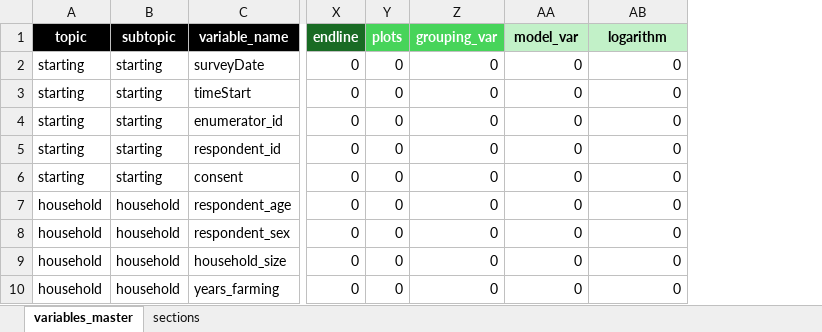
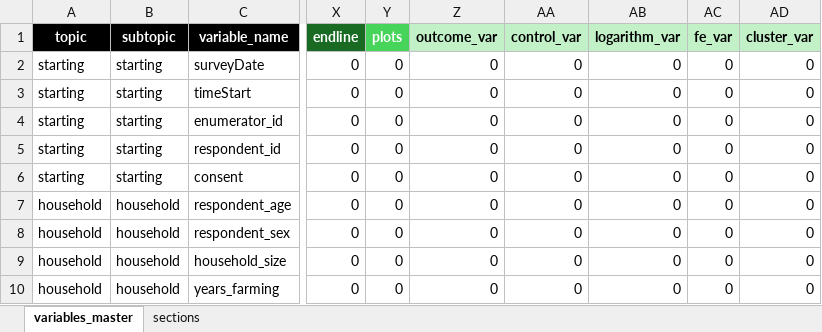
Before and after one commit to rszapatav0/surveyProcessingMethodology, an Excel workbook: dictionary/variables_master.xlsx, sheet variables_master, drawn as a sheet; only a part is shown, gaps mark what is left out; values as stored, in another font and other column widths than the file's, no borders; the diff names each change by its address in the sheet, - before the commit and + after, or states it on an @@ line.

Commit message:
Harmonization - Step 5 - Plots

```diff
--- a/dictionary/variables_master.xlsx (sheet variables_master)
+++ b/dictionary/variables_master.xlsx (sheet variables_master)
+column AC (fe_var), rows 2-10: all 0
+column AD (cluster_var), rows 2-10: all 0
-Z1: grouping_var
+Z1: outcome_var
@@ Z1 fill: #47D45A → #C2F1C8, text colour: #FFFFFF → black @@
-AA1: model_var
+AA1: control_var
-AB1: logarithm
+AB1: logarithm_var
```
Also changed, not shown: 4 other files.
